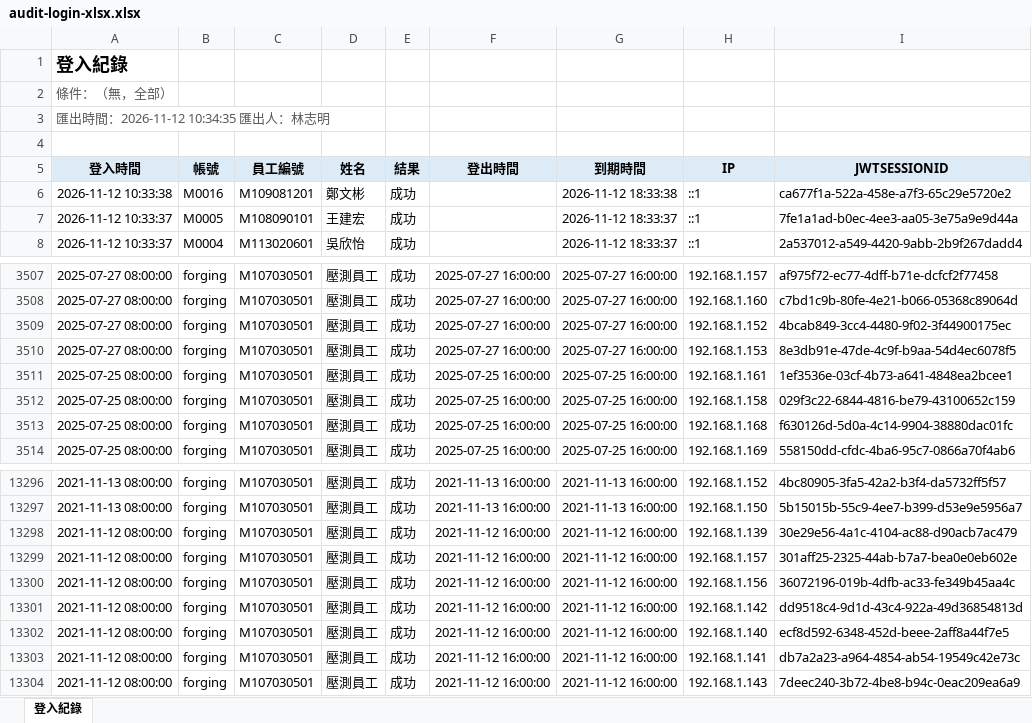
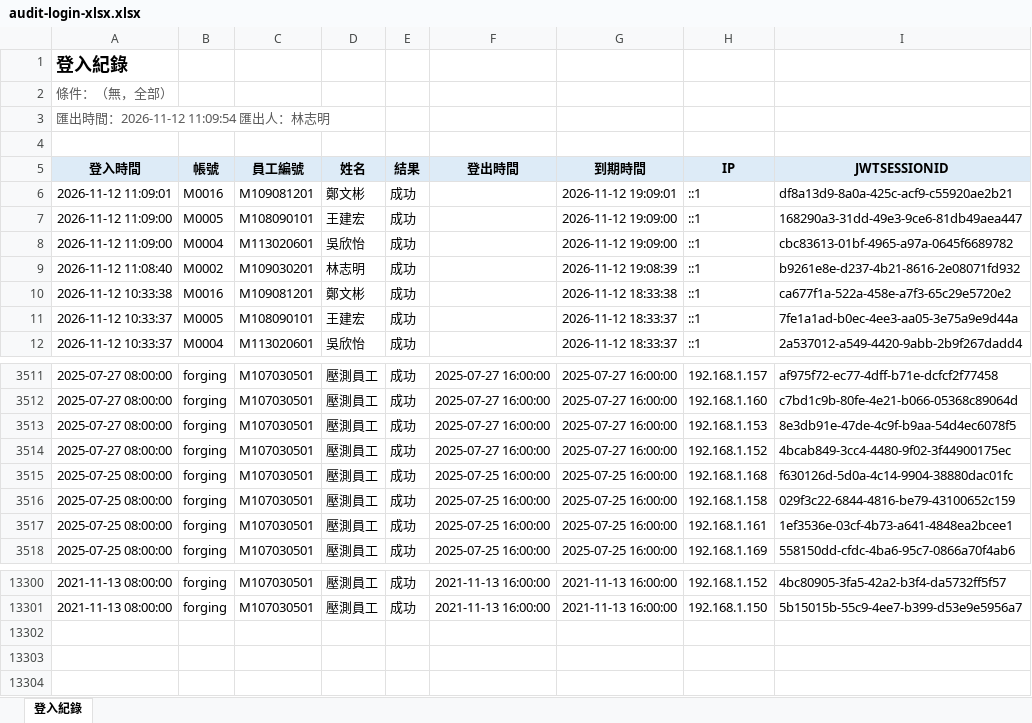
Before and after one commit to Altcow/BikeMES-web, an Excel workbook: app/demo-data/files/audit-login-xlsx.xlsx, sheet 登入紀錄, drawn as a sheet; only a part is shown, gaps mark what is left out; values as stored, in another font and other column widths than the file's, no borders; removed rows and columns are numbered as before the commit, all else as after; the diff covers the shown part only; the diff names each change by its address in the sheet, - before the commit and + after, or states it on an @@ line.

Commit message:
Update demo app (snapshot 2026-11-11)

```diff
--- a/app/demo-data/files/audit-login-xlsx.xlsx (sheet 登入紀錄)
+++ b/app/demo-data/files/audit-login-xlsx.xlsx (sheet 登入紀錄)
-A3 (登入時間): 匯出時間：2026-11-12 10:34:35 匯出人：林志明
+A3 (登入時間): 匯出時間：2026-11-12 11:09:54 匯出人：林志明
+row 6: 2026-11-12 11:09:01 | M0016 | M109081201 | 鄭文彬 | 成功 |  | 2026-11-12 19:09:01 | ::1 | df8a13d9-8a0a-425c-acf9-c55920ae2b21
+row 7: 2026-11-12 11:09:00 | M0005 | M108090101 | 王建宏 | 成功 |  | 2026-11-12 19:09:00 | ::1 | 168290a3-31dd-49e3-9ce6-81db49aea447
+row 8: 2026-11-12 11:09:00 | M0004 | M113020601 | 吳欣怡 | 成功 |  | 2026-11-12 19:09:00 | ::1 | cbc83613-01bf-4965-a97a-0645f6689782
+row 9: 2026-11-12 11:08:40 | M0002 | M109030201 | 林志明 | 成功 |  | 2026-11-12 19:08:39 | ::1 | b9261e8e-d237-4b21-8616-2e08071fd932
@@ row 3509 moved to row 3514: 2025-07-27 08:00:00 @@
@@ row 3512 moved to row 3516: 2025-07-25 08:00:00 @@
@@ row 3511 moved to row 3517: 2025-07-25 08:00:00 @@
-row 13298: 2021-11-12 08:00:00 | forging | M107030501 | 壓測員工 | 成功 | 2021-11-12 16:00:00 | 2021-11-12 16:00:00 | 192.168.1.139 | 30e29e56-4a1c-4104-ac88-d90acb7ac479
-row 13299: 2021-11-12 08:00:00 | forging | M107030501 | 壓測員工 | 成功 | 2021-11-12 16:00:00 | 2021-11-12 16:00:00 | 192.168.1.157 | 301aff25-2325-44ab-b7a7-bea0e0eb602e
-row 13300: 2021-11-12 08:00:00 | forging | M107030501 | 壓測員工 | 成功 | 2021-11-12 16:00:00 | 2021-11-12 16:00:00 | 192.168.1.156 | 36072196-019b-4dfb-ac33-fe349b45aa4c
-row 13301: 2021-11-12 08:00:00 | forging | M107030501 | 壓測員工 | 成功 | 2021-11-12 16:00:00 | 2021-11-12 16:00:00 | 192.168.1.142 | dd9518c4-9d1d-43c4-922a-49d36854813d
-row 13302: 2021-11-12 08:00:00 | forging | M107030501 | 壓測員工 | 成功 | 2021-11-12 16:00:00 | 2021-11-12 16:00:00 | 192.168.1.140 | ecf8d592-6348-452d-beee-2aff8a44f7e5
-row 13303: 2021-11-12 08:00:00 | forging | M107030501 | 壓測員工 | 成功 | 2021-11-12 16:00:00 | 2021-11-12 16:00:00 | 192.168.1.141 | db7a2a23-a964-4854-ab54-19549c42e73c
-row 13304: 2021-11-12 08:00:00 | forging | M107030501 | 壓測員工 | 成功 | 2021-11-12 16:00:00 | 2021-11-12 16:00:00 | 192.168.1.143 | 7deec240-3b72-4be8-b94c-0eac209ea6a9
```
Also changed, not shown: 193 moved rows elsewhere in this sheet, app/demo-data/files/asset-xlsx.xlsx, app/demo-data/files/audit-change-xlsx.xlsx, 37 other files.
